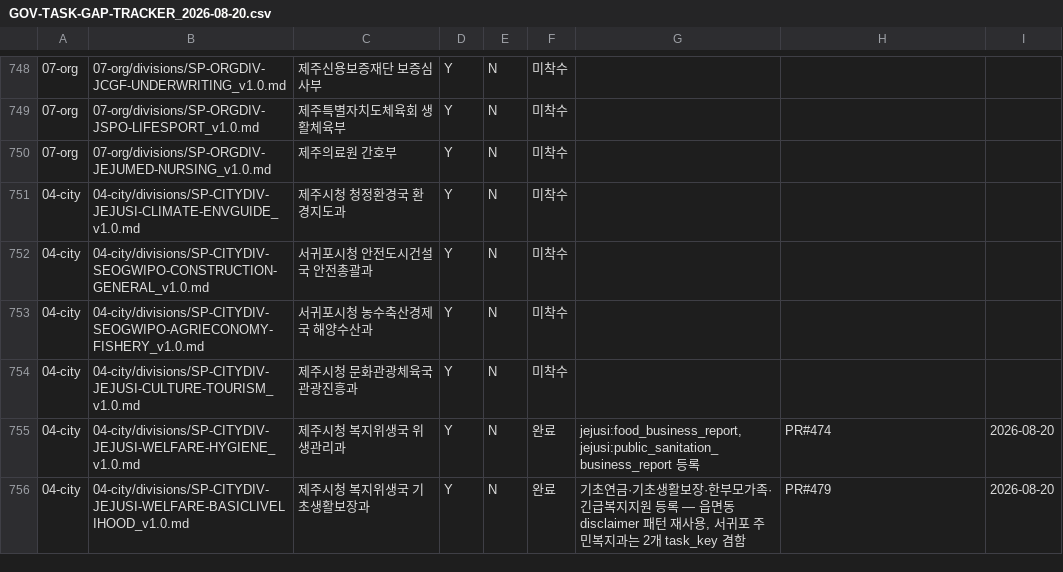
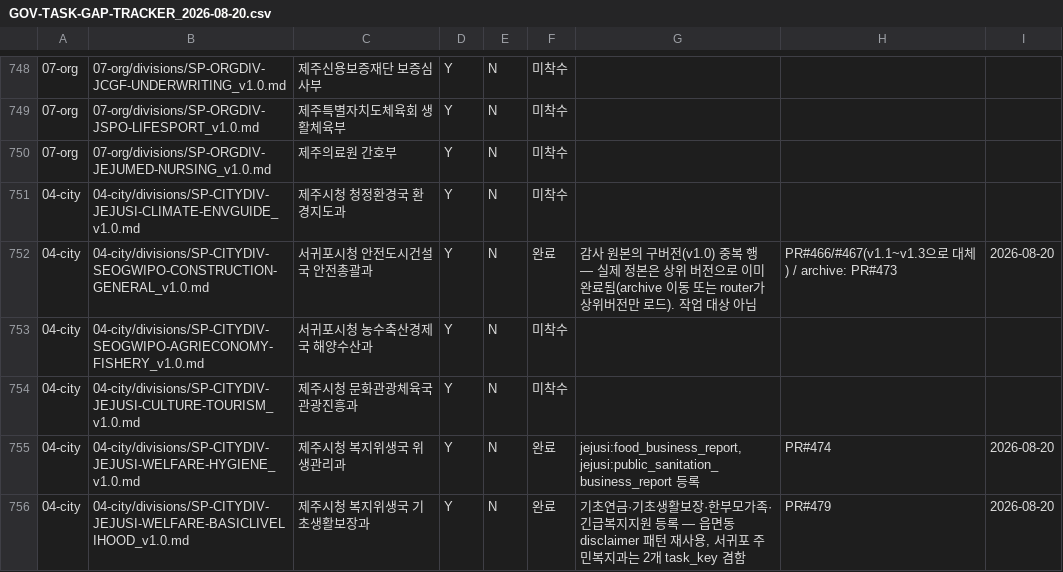
Before and after one commit to Openhash-Gopang/gopang, a CSV file: ops/dpaper-integration/GOV-TASK-GAP-TRACKER_2026-08-20.csv, drawn as a sheet; only a part is shown, gaps mark what is left out; the diff covers the shown part only.

```diff
--- a/ops/dpaper-integration/GOV-TASK-GAP-TRACKER_2026-08-20.csv
+++ b/ops/dpaper-integration/GOV-TASK-GAP-TRACKER_2026-08-20.csv
@@ -751,3 +751,3 @@
 04-city,04-city/divisions/SP-CITYDIV-JEJUSI-CLIMATE-ENVGUIDE_v1.0.md,제주시청 청정환경국 환경지도과,Y,N,미착수,,,
-04-city,04-city/divisions/SP-CITYDIV-SEOGWIPO-CONSTRUCTION-GENERAL_v1.0.md,서귀포시청 안전도시건설국 안전총괄과,Y,N,미착수,,,
+04-city,04-city/divisions/SP-CITYDIV-SEOGWIPO-CONSTRUCTION-GENERAL_v1.0.md,서귀포시청 안전도시건설국 안전총괄과,Y,N,완료,감사 원본의 구버전(v1.0) 중복 행 — 실제 정본은 상위 버전으로 이미 완료됨(archive 이동 또는 router가 상위버전만 로드). 작업 대상 아님,PR#466/#467(v1.1~v1.3으로 대체) / archive: PR#473,2026-08-20
 04-city,04-city/divisions/SP-CITYDIV-SEOGWIPO-AGRIECONOMY-FISHERY_v1.0.md,서귀포시청 농수축산경제국 해양수산과,Y,N,미착수,,,
```
Also changed, not shown: 24 edited cells elsewhere in this file, 1 other file.
